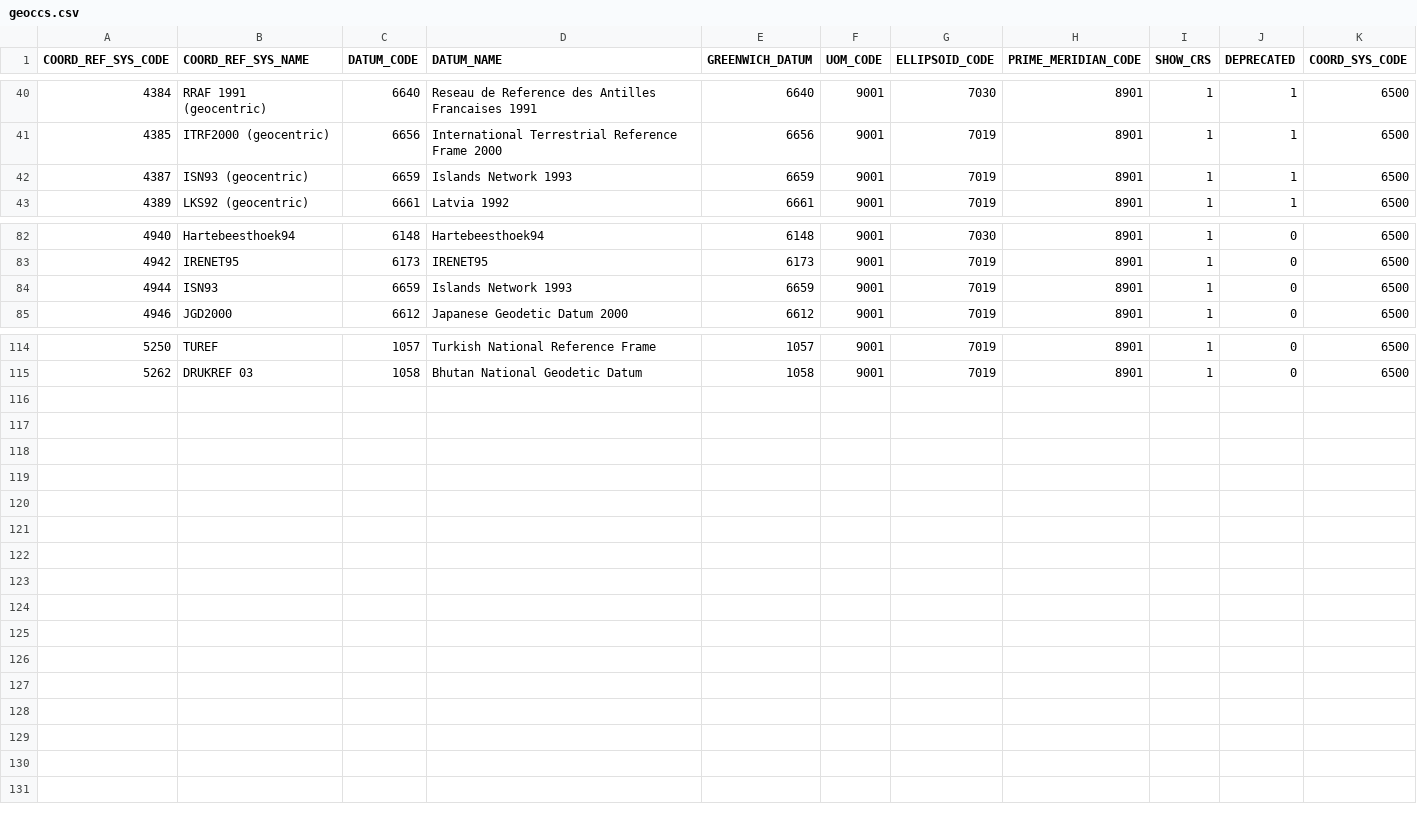
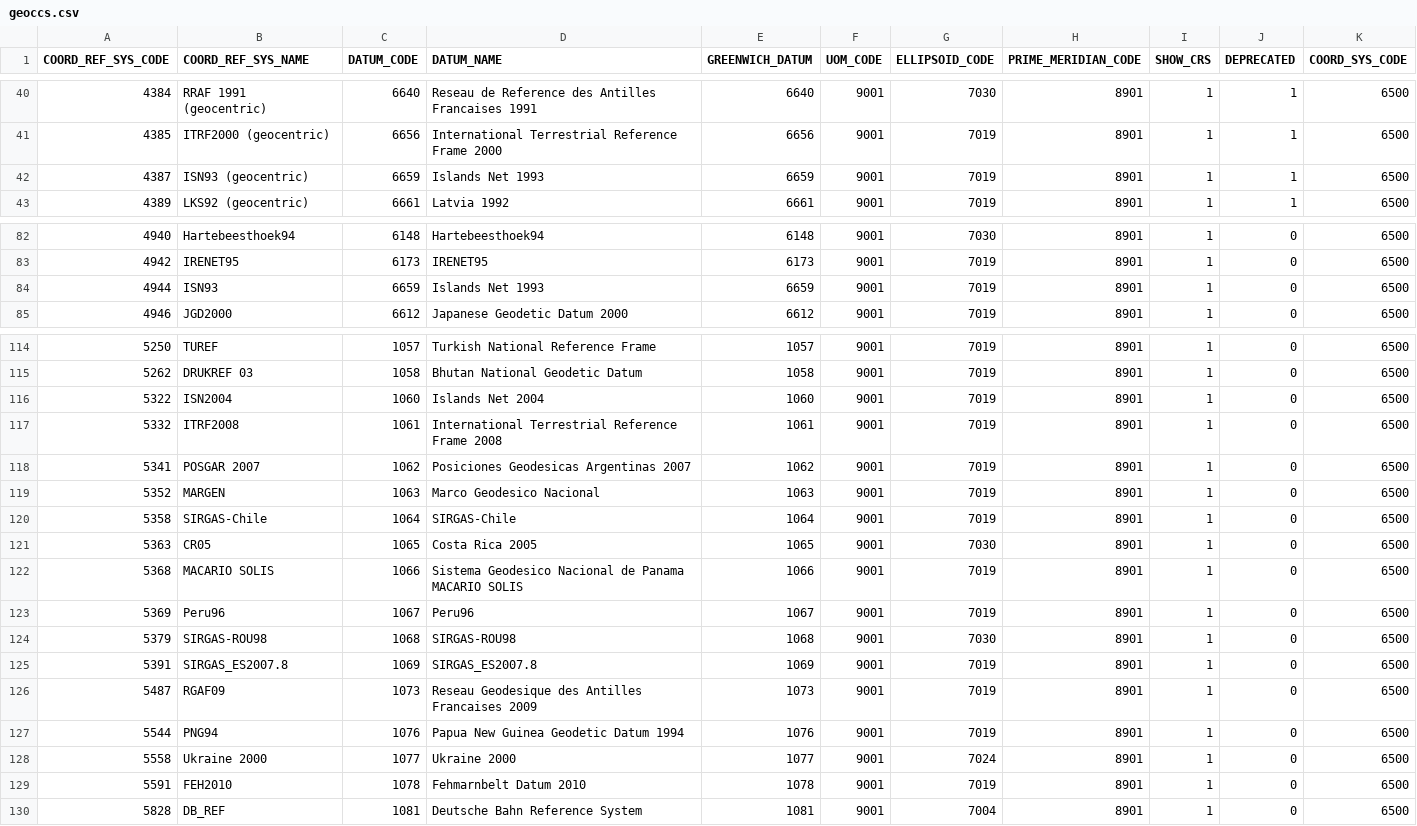
Before and after one commit to johanvdw/libgeotiff-git-mirror, a CSV file: geotiff/trunk/libgeotiff/csv/geoccs.csv, drawn as a sheet; only a part is shown, gaps mark what is left out.

```diff
--- a/geotiff/trunk/libgeotiff/csv/geoccs.csv
+++ b/geotiff/trunk/libgeotiff/csv/geoccs.csv
@@ -41,3 +41,3 @@
 4385,"ITRF2000 (geocentric)",6656,International Terrestrial Reference Frame 2000,6656,9001,7019,8901,1,1,6500
-4387,"ISN93 (geocentric)",6659,Islands Network 1993,6659,9001,7019,8901,1,1,6500
+4387,"ISN93 (geocentric)",6659,Islands Net 1993,6659,9001,7019,8901,1,1,6500
 4389,"LKS92 (geocentric)",6661,Latvia 1992,6661,9001,7019,8901,1,1,6500
@@ -83,3 +83,3 @@
 4942,IRENET95,6173,IRENET95,6173,9001,7019,8901,1,0,6500
-4944,ISN93,6659,Islands Network 1993,6659,9001,7019,8901,1,0,6500
+4944,ISN93,6659,Islands Net 1993,6659,9001,7019,8901,1,0,6500
 4946,JGD2000,6612,Japanese Geodetic Datum 2000,6612,9001,7019,8901,1,0,6500
@@ -115 +115,16 @@
 5262,DRUKREF 03,1058,Bhutan National Geodetic Datum,1058,9001,7019,8901,1,0,6500
+5322,ISN2004,1060,Islands Net 2004,1060,9001,7019,8901,1,0,6500
+5332,ITRF2008,1061,International Terrestrial Reference Frame 2008,1061,9001,7019,8901,1,0,6500
+5341,POSGAR 2007,1062,Posiciones Geodesicas Argentinas 2007,1062,9001,7019,8901,1,0,6500
+5352,MARGEN,1063,Marco Geodesico Nacional,1063,9001,7019,8901,1,0,6500
+5358,SIRGAS-Chile,1064,SIRGAS-Chile,1064,9001,7019,8901,1,0,6500
+5363,CR05,1065,Costa Rica 2005,1065,9001,7030,8901,1,0,6500
+5368,MACARIO SOLIS,1066,Sistema Geodesico Nacional de Panama MACARIO SOLIS,1066,9001,7019,8901,1,0,6500
+5369,Peru96,1067,Peru96,1067,9001,7019,8901,1,0,6500
+5379,SIRGAS-ROU98,1068,SIRGAS-ROU98,1068,9001,7030,8901,1,0,6500
+5391,"SIRGAS_ES2007.8",1069,"SIRGAS_ES2007.8",1069,9001,7019,8901,1,0,6500
+5487,RGAF09,1073,Reseau Geodesique des Antilles Francaises 2009,1073,9001,7019,8901,1,0,6500
+5544,PNG94,1076,Papua New Guinea Geodetic Datum 1994,1076,9001,7019,8901,1,0,6500
+5558,Ukraine 2000,1077,Ukraine 2000,1077,9001,7024,8901,1,0,6500
+5591,FEH2010,1078,Fehmarnbelt Datum 2010,1078,9001,7019,8901,1,0,6500
+5828,"DB_REF",1081,Deutsche Bahn Reference System,1081,9001,7004,8901,1,0,6500
```
Also changed, not shown: geotiff/trunk/libgeotiff/csv/coordinate_axis.csv, geotiff/trunk/libgeotiff/csv/coordinate_operation_parameter.csv, 19 other files.
